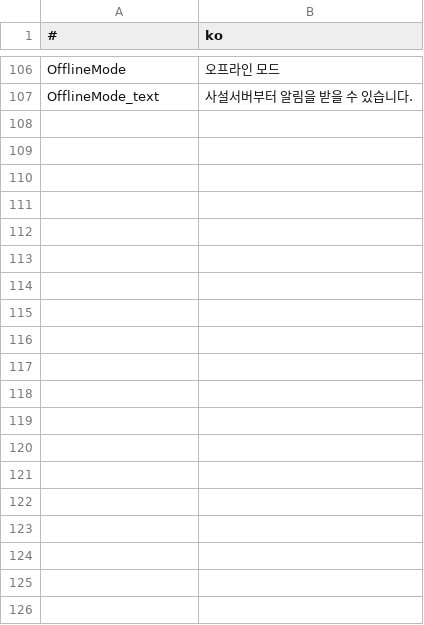
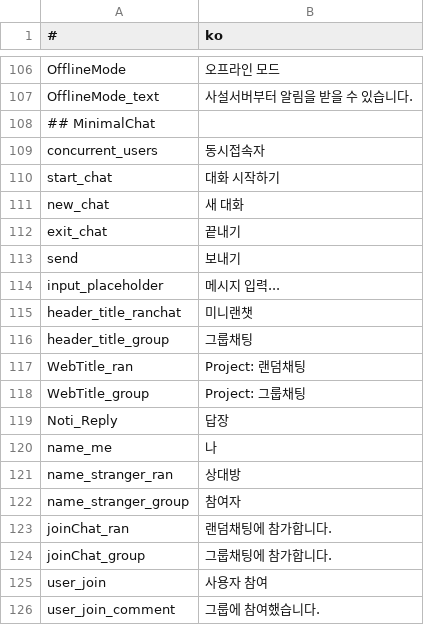
Before and after one commit to is2you2/pjcone, a CSV file: src/assets/data/translate.csv, drawn as a sheet; only a part is shown, gaps mark what is left out; the diff covers the shown part only; the diff names each change by its address in the sheet, - before the commit and + after, or states it on an @@ line.

```diff
--- a/src/assets/data/translate.csv
+++ b/src/assets/data/translate.csv
+row 108: ## MinimalChat
+row 109: concurrent_users | 동시접속자
+row 110: start_chat | 대화 시작하기
+row 111: new_chat | 새 대화
+row 112: exit_chat | 끝내기
+row 113: send | 보내기
+row 114: input_placeholder | 메시지 입력...
+row 115: header_title_ranchat | 미니랜챗
+row 116: header_title_group | 그룹채팅
+row 117: WebTitle_ran | Project: 랜덤채팅
+row 118: WebTitle_group | Project: 그룹채팅
+row 119: Noti_Reply | 답장
+row 120: name_me | 나
+row 121: name_stranger_ran | 상대방
+row 122: name_stranger_group | 참여자
+row 123: joinChat_ran | 랜덤채팅에 참가합니다.
+row 124: joinChat_group | 그룹채팅에 참가합니다.
+row 125: user_join | 사용자 참여
+row 126: user_join_comment | 그룹에 참여했습니다.
```
Also changed, not shown: 11 added rows elsewhere in this file, 2 other files.
